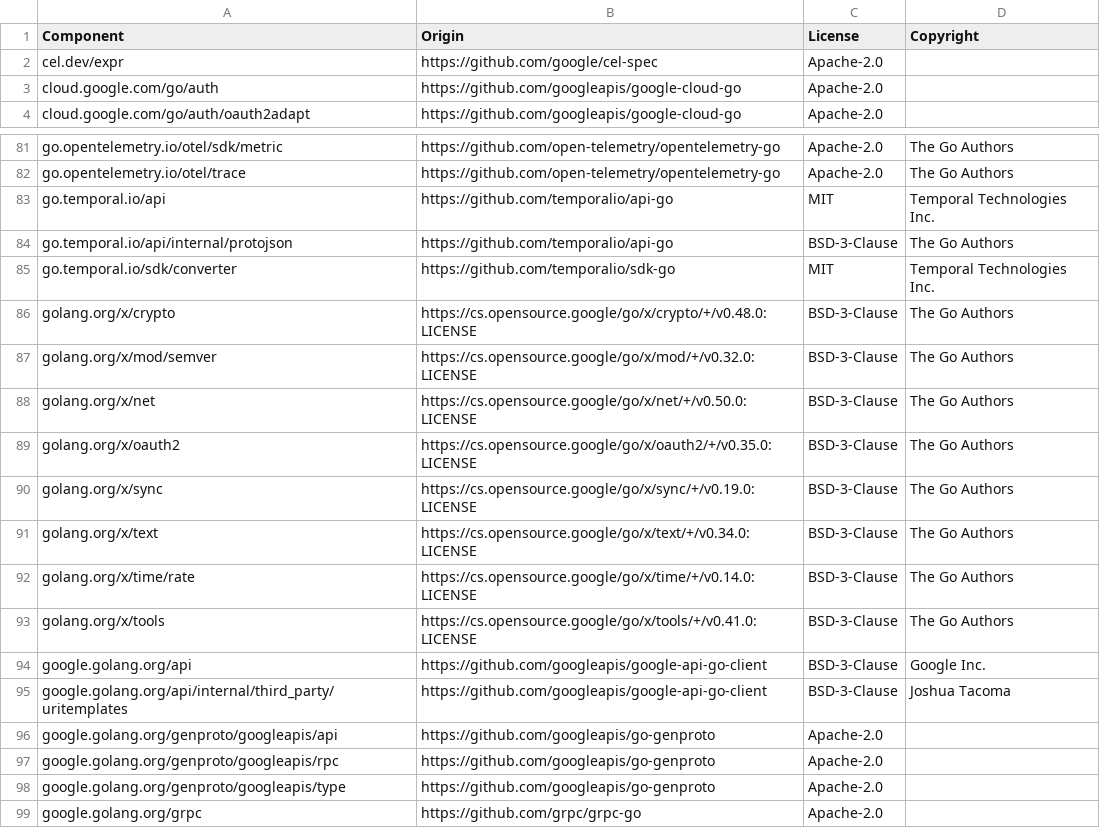
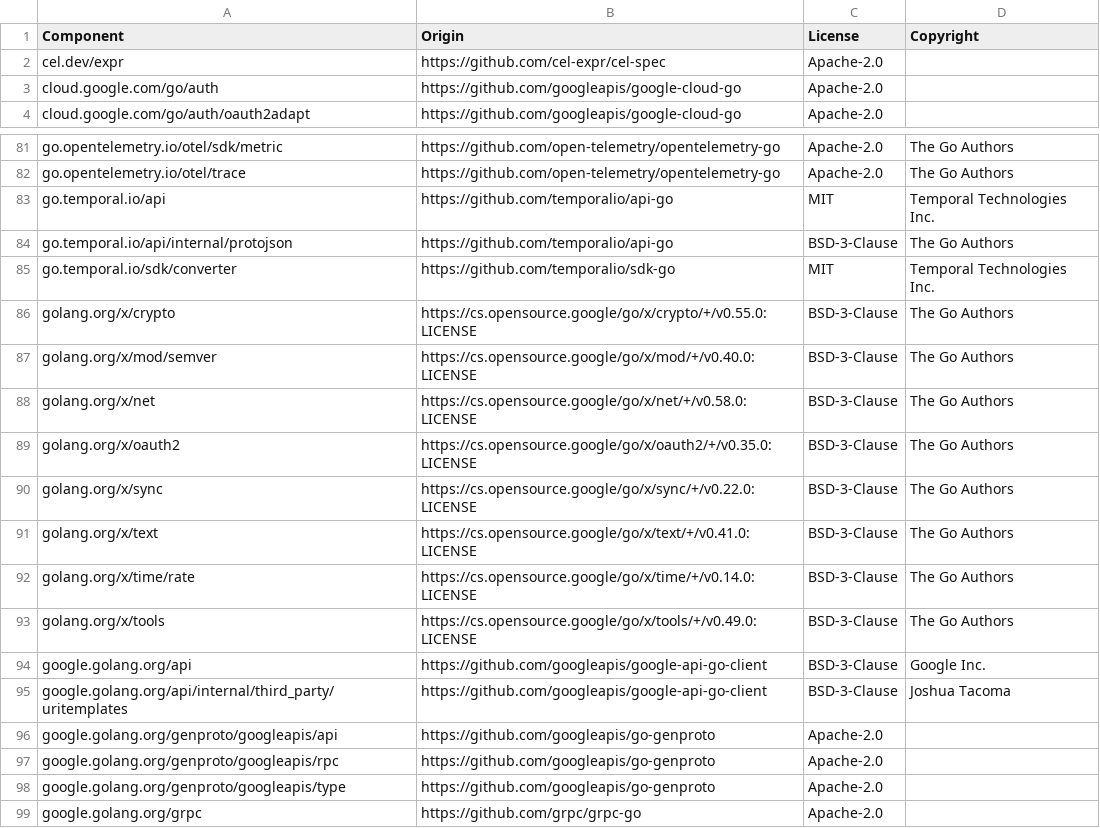
Before and after one commit to DataDog/temporal-large-payload-codec, a CSV file: LICENSE-3rdparty.csv, drawn as a sheet; only a part is shown, gaps mark what is left out.

```diff
--- a/LICENSE-3rdparty.csv
+++ b/LICENSE-3rdparty.csv
@@ -1,3 +1,3 @@
 Component,Origin,License,Copyright
-cel.dev/expr,https://github.com/google/cel-spec,Apache-2.0,
+cel.dev/expr,https://github.com/cel-expr/cel-spec,Apache-2.0,
 cloud.google.com/go/auth,https://github.com/googleapis/google-cloud-go,Apache-2.0,
@@ -85,10 +85,10 @@ go.temporal.io/api/internal/protojson,https://github.com/temporalio/api-go,BSD-3
 go.temporal.io/sdk/converter,https://github.com/temporalio/sdk-go,MIT,Temporal Technologies Inc.
-golang.org/x/crypto,https://cs.opensource.google/go/x/crypto/+/v0.48.0:LICENSE,BSD-3-Clause,The Go Authors
-golang.org/x/mod/semver,https://cs.opensource.google/go/x/mod/+/v0.32.0:LICENSE,BSD-3-Clause,The Go Authors
-golang.org/x/net,https://cs.opensource.google/go/x/net/+/v0.50.0:LICENSE,BSD-3-Clause,The Go Authors
+golang.org/x/crypto,https://cs.opensource.google/go/x/crypto/+/v0.55.0:LICENSE,BSD-3-Clause,The Go Authors
+golang.org/x/mod/semver,https://cs.opensource.google/go/x/mod/+/v0.40.0:LICENSE,BSD-3-Clause,The Go Authors
+golang.org/x/net,https://cs.opensource.google/go/x/net/+/v0.58.0:LICENSE,BSD-3-Clause,The Go Authors
 golang.org/x/oauth2,https://cs.opensource.google/go/x/oauth2/+/v0.35.0:LICENSE,BSD-3-Clause,The Go Authors
-golang.org/x/sync,https://cs.opensource.google/go/x/sync/+/v0.19.0:LICENSE,BSD-3-Clause,The Go Authors
-golang.org/x/text,https://cs.opensource.google/go/x/text/+/v0.34.0:LICENSE,BSD-3-Clause,The Go Authors
+golang.org/x/sync,https://cs.opensource.google/go/x/sync/+/v0.22.0:LICENSE,BSD-3-Clause,The Go Authors
+golang.org/x/text,https://cs.opensource.google/go/x/text/+/v0.41.0:LICENSE,BSD-3-Clause,The Go Authors
 golang.org/x/time/rate,https://cs.opensource.google/go/x/time/+/v0.14.0:LICENSE,BSD-3-Clause,The Go Authors
-golang.org/x/tools,https://cs.opensource.google/go/x/tools/+/v0.41.0:LICENSE,BSD-3-Clause,The Go Authors
+golang.org/x/tools,https://cs.opensource.google/go/x/tools/+/v0.49.0:LICENSE,BSD-3-Clause,The Go Authors
 google.golang.org/api,https://github.com/googleapis/google-api-go-client,BSD-3-Clause,Google Inc.
```
Also changed, not shown: 3 other files.
